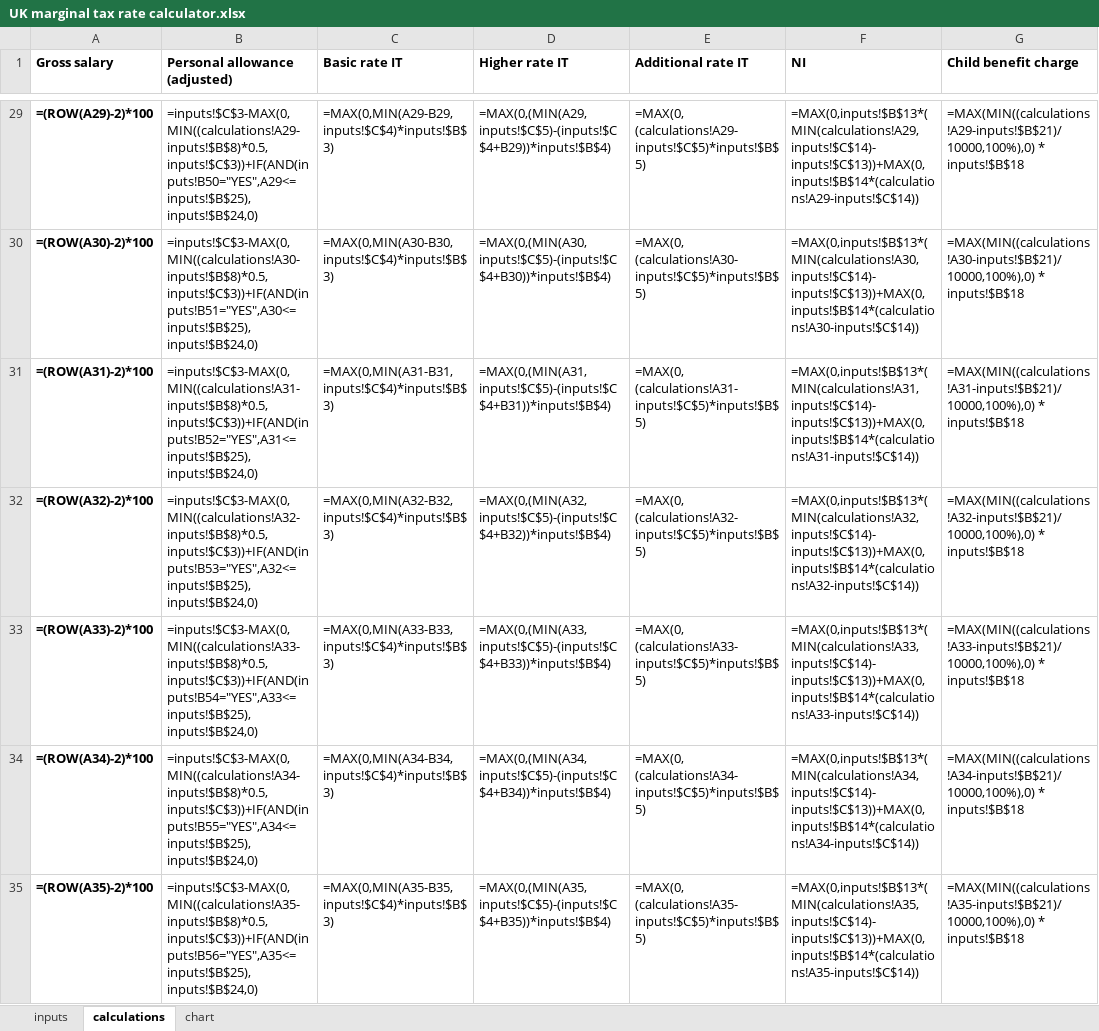
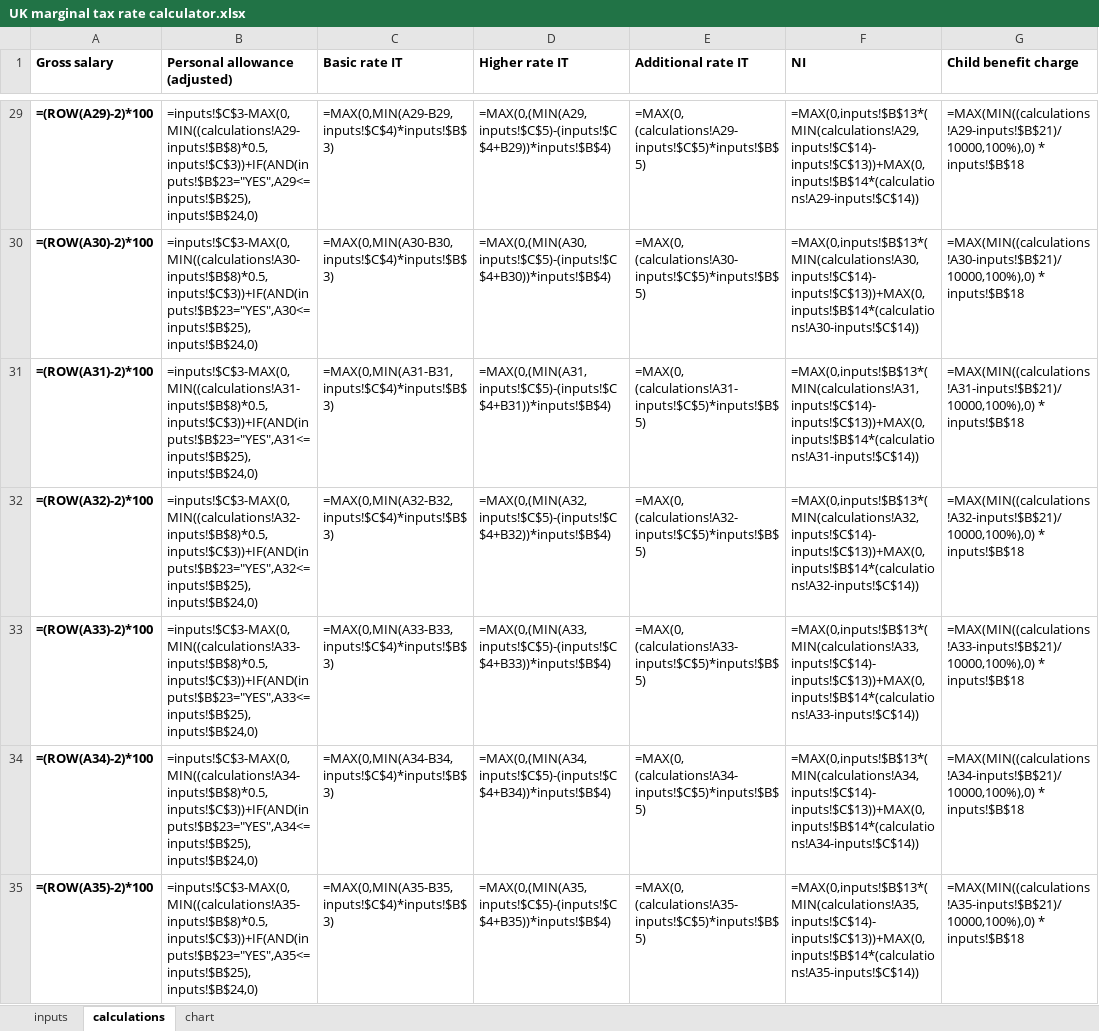
Before and after one commit to DanNeidle/UK-marginal-tax-rates, an Excel workbook: UK marginal tax rate calculator.xlsx, sheet calculations, drawn as a sheet; only a part is shown, gaps mark what is left out; values as stored, in another font and other column widths than the file's, no borders; formulas are shown in place of their values; the diff covers the shown part only; the diff names each change by its address in the sheet, - before the commit and + after, or states it on an @@ line.

```diff
--- a/UK marginal tax rate calculator.xlsx (sheet calculations)
+++ b/UK marginal tax rate calculator.xlsx (sheet calculations)
-B29 (Personal allowance (adjusted)): =inputs!$C$3-MAX(0,MIN((calculations!A29-inputs!$B$8)*0.5,inputs!$C$3))+IF(AND(inputs!B50="YES",A29<=inputs!$B$25),inputs!$B$24,0)
+B29 (Personal allowance (adjusted)): =inputs!$C$3-MAX(0,MIN((calculations!A29-inputs!$B$8)*0.5,inputs!$C$3))+IF(AND(inputs!$B$23="YES",A29<=inputs!$B$25),inputs!$B$24,0)
-B30 (Personal allowance (adjusted)): =inputs!$C$3-MAX(0,MIN((calculations!A30-inputs!$B$8)*0.5,inputs!$C$3))+IF(AND(inputs!B51="YES",A30<=inputs!$B$25),inputs!$B$24,0)
+B30 (Personal allowance (adjusted)): =inputs!$C$3-MAX(0,MIN((calculations!A30-inputs!$B$8)*0.5,inputs!$C$3))+IF(AND(inputs!$B$23="YES",A30<=inputs!$B$25),inputs!$B$24,0)
-B31 (Personal allowance (adjusted)): =inputs!$C$3-MAX(0,MIN((calculations!A31-inputs!$B$8)*0.5,inputs!$C$3))+IF(AND(inputs!B52="YES",A31<=inputs!$B$25),inputs!$B$24,0)
+B31 (Personal allowance (adjusted)): =inputs!$C$3-MAX(0,MIN((calculations!A31-inputs!$B$8)*0.5,inputs!$C$3))+IF(AND(inputs!$B$23="YES",A31<=inputs!$B$25),inputs!$B$24,0)
-B32 (Personal allowance (adjusted)): =inputs!$C$3-MAX(0,MIN((calculations!A32-inputs!$B$8)*0.5,inputs!$C$3))+IF(AND(inputs!B53="YES",A32<=inputs!$B$25),inputs!$B$24,0)
+B32 (Personal allowance (adjusted)): =inputs!$C$3-MAX(0,MIN((calculations!A32-inputs!$B$8)*0.5,inputs!$C$3))+IF(AND(inputs!$B$23="YES",A32<=inputs!$B$25),inputs!$B$24,0)
-B33 (Personal allowance (adjusted)): =inputs!$C$3-MAX(0,MIN((calculations!A33-inputs!$B$8)*0.5,inputs!$C$3))+IF(AND(inputs!B54="YES",A33<=inputs!$B$25),inputs!$B$24,0)
+B33 (Personal allowance (adjusted)): =inputs!$C$3-MAX(0,MIN((calculations!A33-inputs!$B$8)*0.5,inputs!$C$3))+IF(AND(inputs!$B$23="YES",A33<=inputs!$B$25),inputs!$B$24,0)
-B34 (Personal allowance (adjusted)): =inputs!$C$3-MAX(0,MIN((calculations!A34-inputs!$B$8)*0.5,inputs!$C$3))+IF(AND(inputs!B55="YES",A34<=inputs!$B$25),inputs!$B$24,0)
+B34 (Personal allowance (adjusted)): =inputs!$C$3-MAX(0,MIN((calculations!A34-inputs!$B$8)*0.5,inputs!$C$3))+IF(AND(inputs!$B$23="YES",A34<=inputs!$B$25),inputs!$B$24,0)
-B35 (Personal allowance (adjusted)): =inputs!$C$3-MAX(0,MIN((calculations!A35-inputs!$B$8)*0.5,inputs!$C$3))+IF(AND(inputs!B56="YES",A35<=inputs!$B$25),inputs!$B$24,0)
+B35 (Personal allowance (adjusted)): =inputs!$C$3-MAX(0,MIN((calculations!A35-inputs!$B$8)*0.5,inputs!$C$3))+IF(AND(inputs!$B$23="YES",A35<=inputs!$B$25),inputs!$B$24,0)
```
Also changed, not shown: 1875 edited cells elsewhere in this sheet.
